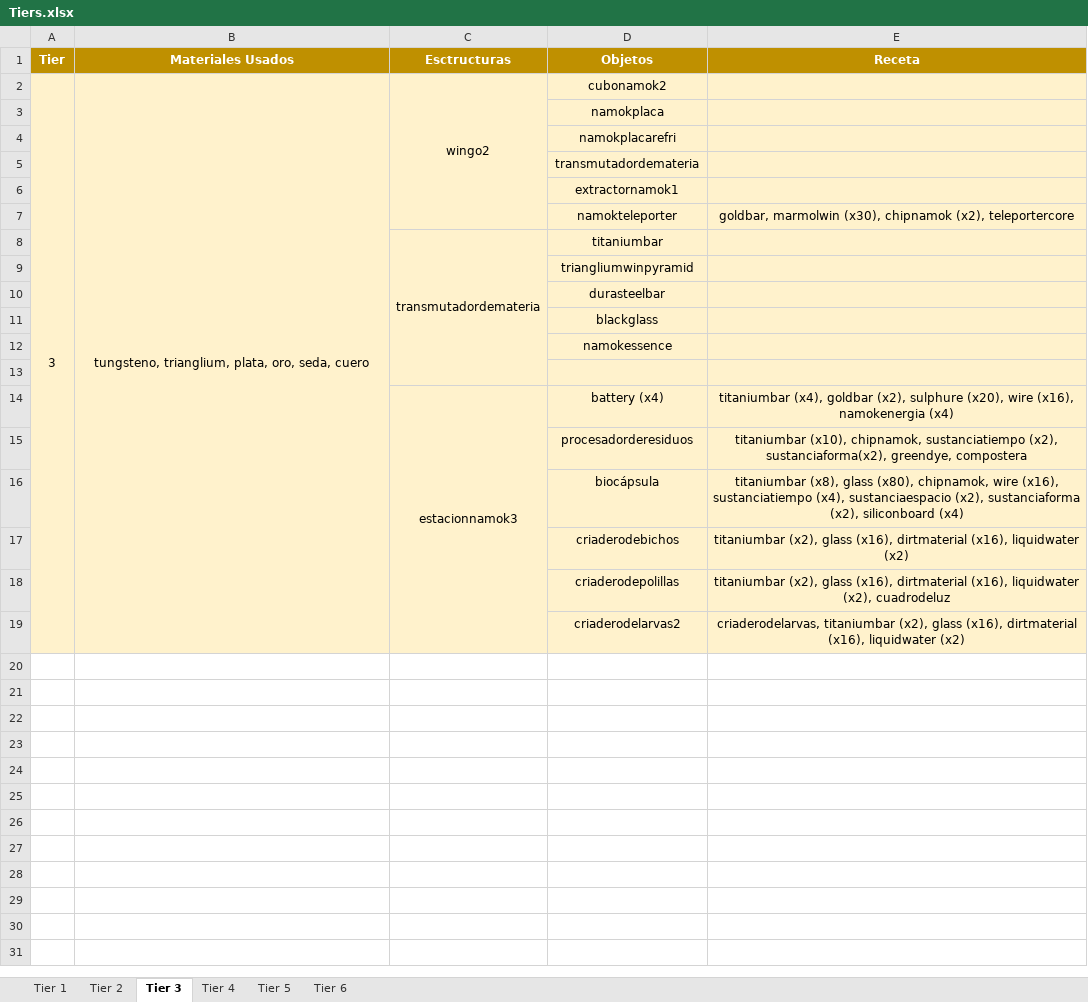
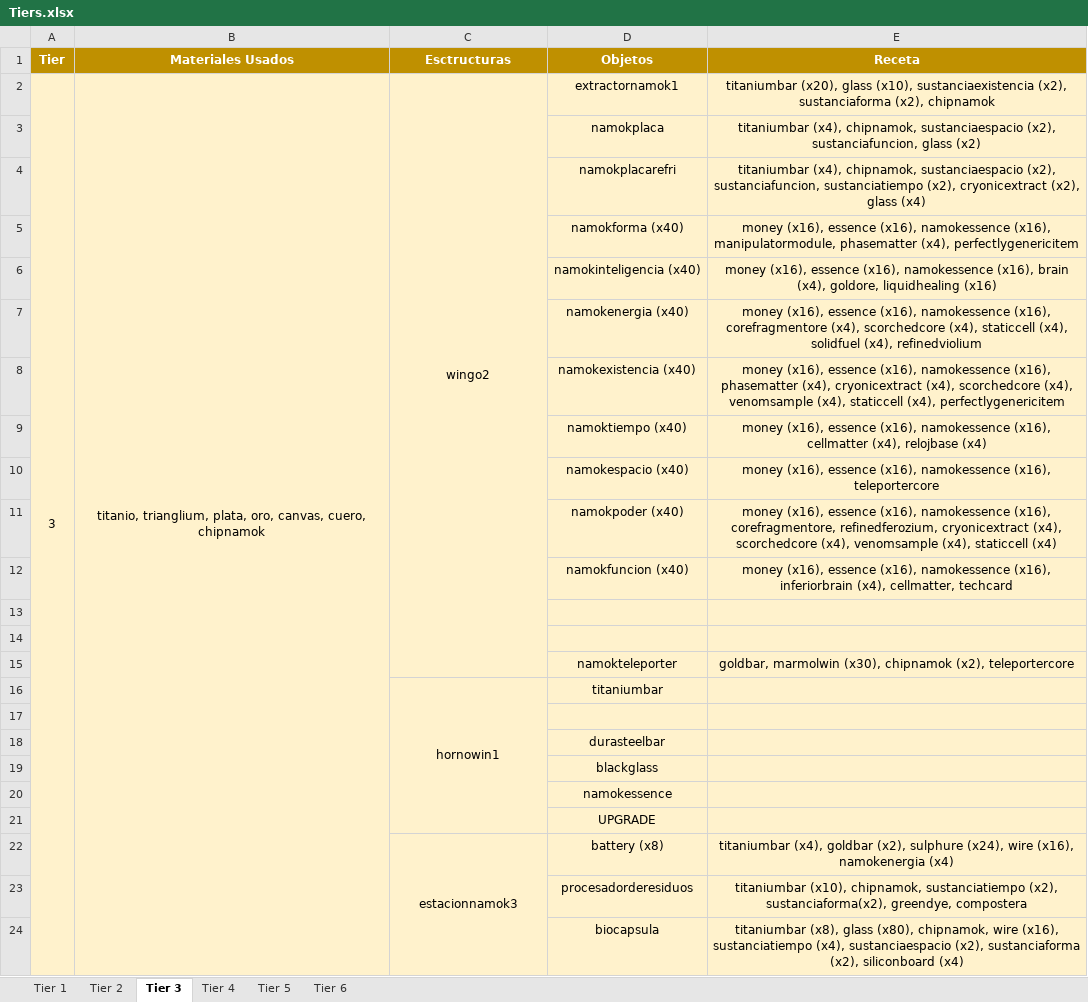
Before and after one commit to GiacomoMadrid/starbound-mod-wnamok, an Excel workbook: Tiers.xlsx, sheet Tier 3, drawn as a sheet; values as stored, in another font and other column widths than the file's, no borders; removed rows and columns are numbered as before the commit, all else as after; the diff names each change by its address in the sheet, - before the commit and + after, or states it on an @@ line.

```diff
--- a/Tiers.xlsx (sheet Tier 3)
+++ b/Tiers.xlsx (sheet Tier 3)
-B2 (Materiales Usados): tungsteno, trianglium, plata, oro, seda, cuero
+B2 (Materiales Usados): titanio, trianglium, plata, oro, canvas, cuero, chipnamok
-D2 (Objetos): cubonamok2
+D2 (Objetos): extractornamok1
-E2 (Receta): (empty)
+E2 (Receta): titaniumbar (x20), glass (x10), sustanciaexistencia (x2), sustanciaforma (x2), chipnamok
-E3 (Receta): (empty)
+E3 (Receta): titaniumbar (x4), chipnamok, sustanciaespacio (x2), sustanciafuncion, glass (x2)
-E4 (Receta): (empty)
+E4 (Receta): titaniumbar (x4), chipnamok, sustanciaespacio (x2), sustanciafuncion, sustanciatiempo (x2), cryonicextract (x2), glass (x4)
+row 5:  |  |  | namokforma (x40) | money (x16), essence (x16), namokessence (x16), manipulatormodule, phasematter (x4), perfectlygenericitem
+row 6:  |  |  | namokinteligencia (x40) | money (x16), essence (x16), namokessence (x16), brain (x4), goldore, liquidhealing (x16)
+row 7:  |  |  | namokenergia (x40) | money (x16), essence (x16), namokessence (x16), corefragmentore (x4), scorchedcore (x4), staticcell (x4), solidfuel (x4), refinedviolium
+row 8:  |  |  | namokexistencia (x40) | money (x16), essence (x16), namokessence (x16), phasematter (x4), cryonicextract (x4), scorchedcore (x4), venomsample (x4), staticcell (x4), perfectlygenericitem
+row 9:  |  |  | namoktiempo (x40) | money (x16), essence (x16), namokessence (x16), cellmatter (x4), relojbase (x4)
+row 10:  |  |  | namokespacio (x40) | money (x16), essence (x16), namokessence (x16), teleportercore
+row 11:  |  |  | namokpoder (x40) | money (x16), essence (x16), namokessence (x16), corefragmentore, refinedferozium, cryonicextract (x4), scorchedcore (x4), venomsample (x4), staticcell (x4)
+row 12:  |  |  | namokfuncion (x40) | money (x16), essence (x16), namokessence (x16), inferiorbrain (x4), cellmatter, techcard
-D13 (Objetos): transmutadordemateria
+D13 (Objetos): (empty)
-D14 (Objetos): extractornamok1
+D14 (Objetos): (empty)
-C16 (Esctructuras): transmutadordemateria
+C16 (Esctructuras): hornowin1
-D17 (Objetos): triangliumwinpyramid
+D17 (Objetos): (empty)
-D21 (Objetos): (empty)
+D21 (Objetos): UPGRADE
-D22 (Objetos): battery (x4)
+D22 (Objetos): battery (x8)
-E22 (Receta): …(x2), sulphure (x20), wire (x16),…
+E22 (Receta): …(x2), sulphure (x24), wire (x16),…
-D24 (Objetos): biocápsula
+D24 (Objetos): biocapsula
-row 17:  |  |  | criaderodebichos | titaniumbar (x2), glass (x16), dirtmaterial (x16), liquidwater (x2)
-row 18:  |  |  | criaderodepolillas | titaniumbar (x2), glass (x16), dirtmaterial (x16), liquidwater (x2), cuadrodeluz
-row 19:  |  |  | criaderodelarvas2 | criaderodelarvas, titaniumbar (x2), glass (x16), dirtmaterial (x16), liquidwater (x2)
```
Also changed, not shown: sheet Tier 2, sheet Tier 4, sheet Tier 6, sheet Tier 5, sheet Tier 1, 13 other files.
